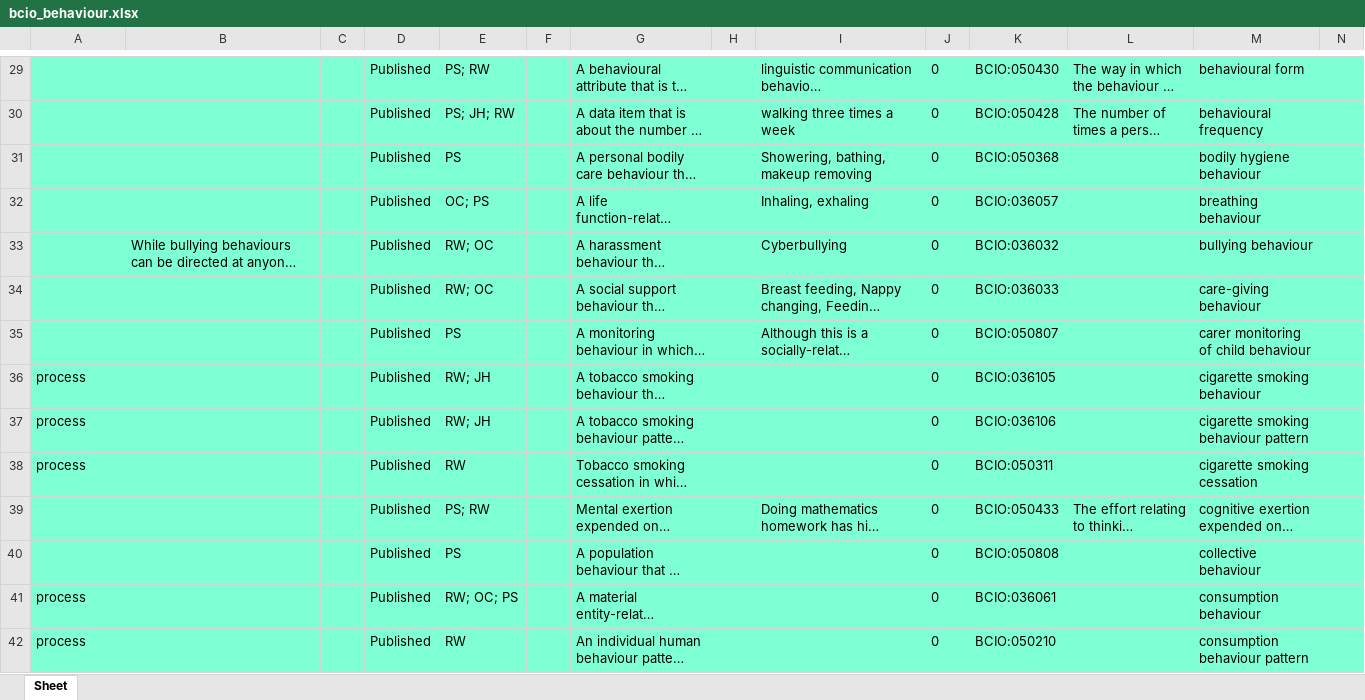
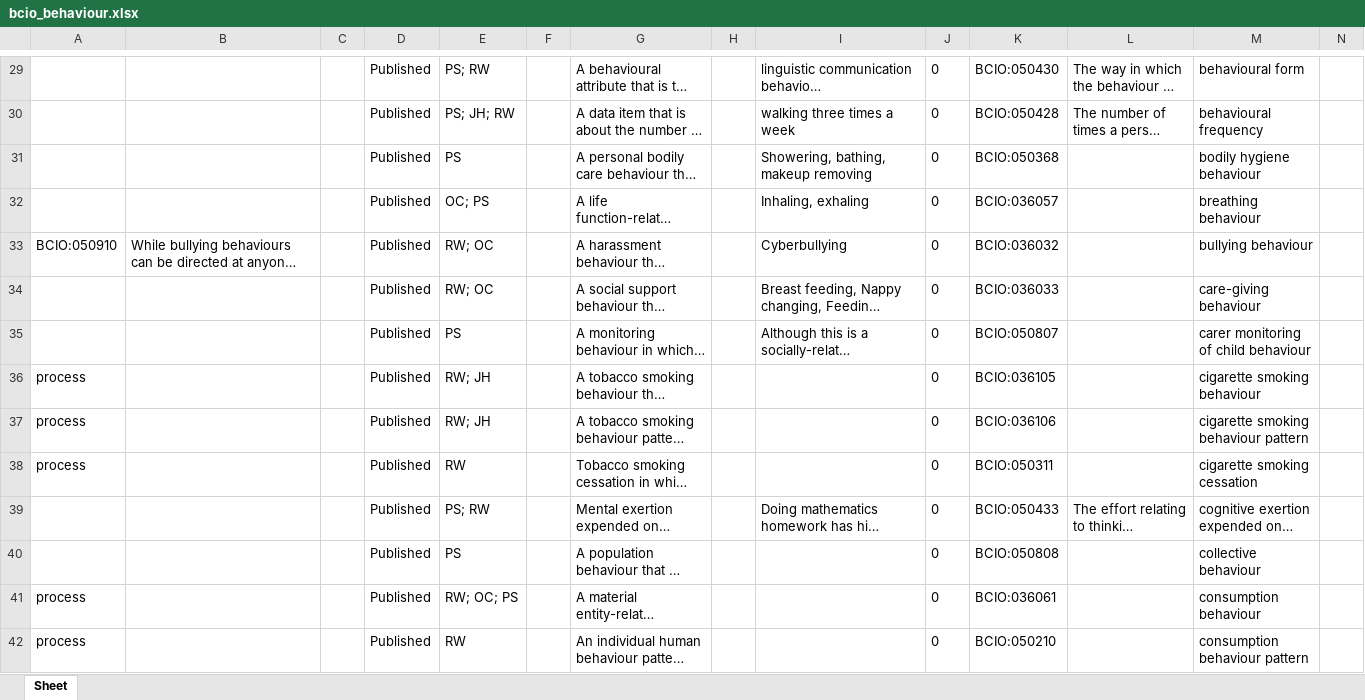
Before and after one commit to b-gehrke/BCIO, an Excel workbook: Behaviour/bcio_behaviour.xlsx, sheet Sheet, drawn as a sheet; only a part is shown, gaps mark what is left out; long unchanged cells end in …; values as stored, in another font and other column widths than the file's, no borders; the diff covers the shown part only; the diff names each change by its address in the sheet, - before the commit and + after, or states it on an @@ line.

Commit message:
Updating bcio_behaviour.xlsx

```diff
--- a/Behaviour/bcio_behaviour.xlsx (sheet Sheet)
+++ b/Behaviour/bcio_behaviour.xlsx (sheet Sheet)
-A29:N42 fill: #7FFFD4
+A29:N42 fill: none
-A33: (empty)
+A33: BCIO:050910
```
Also changed, not shown: 1 added row, 1 removed row, 52 edited cells and cell formats elsewhere in this sheet.
